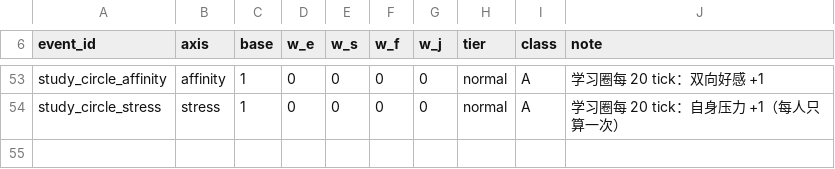
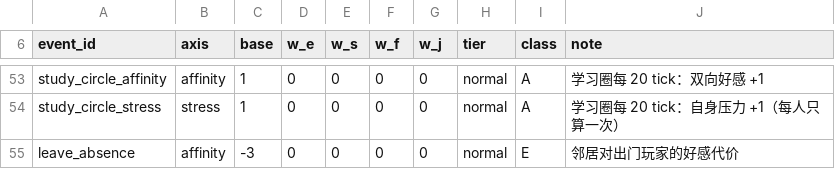
Before and after one commit to jx321720396/Ten-minutes-after-class, a CSV file: data/balance/w_events.csv, drawn as a sheet; only a part is shown, gaps mark what is left out; the diff names each change by its address in the sheet, - before the commit and + after, or states it on an @@ line.

```diff
--- a/data/balance/w_events.csv
+++ b/data/balance/w_events.csv
+row 55: leave_absence | affinity | -3 | 0 | 0 | 0 | 0 | normal | E | 邻居对出门玩家的好感代价
```
Also changed, not shown: data/characters/seeds.csv, data/rules/behavior_probs.csv, 30 other files.
